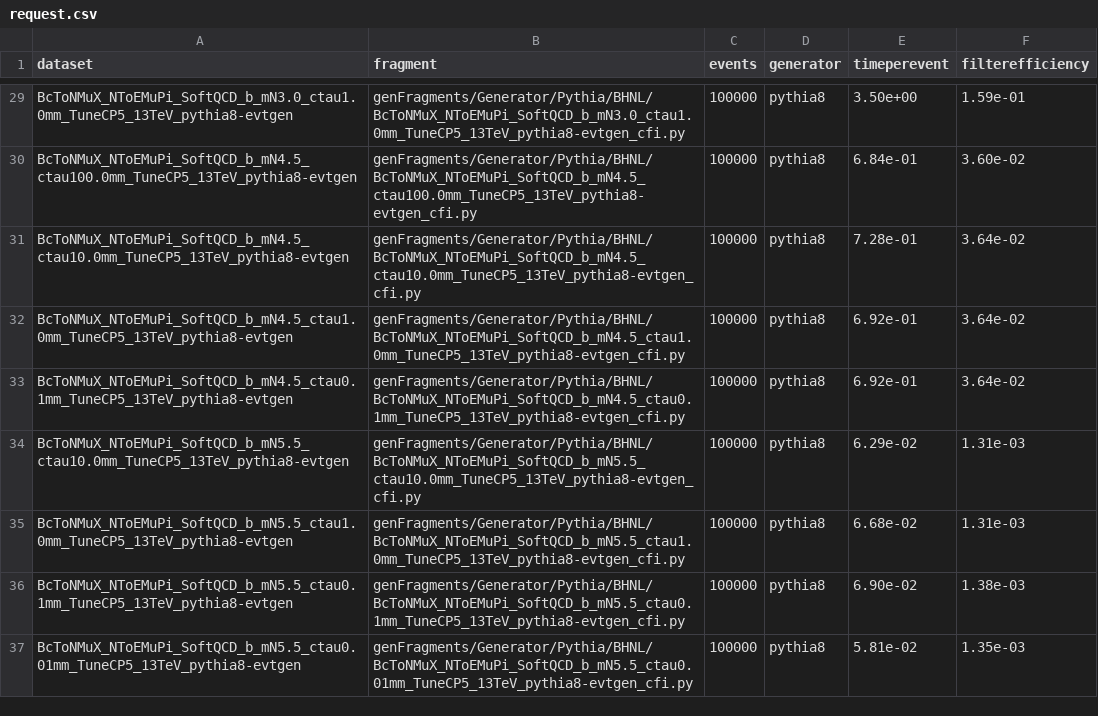
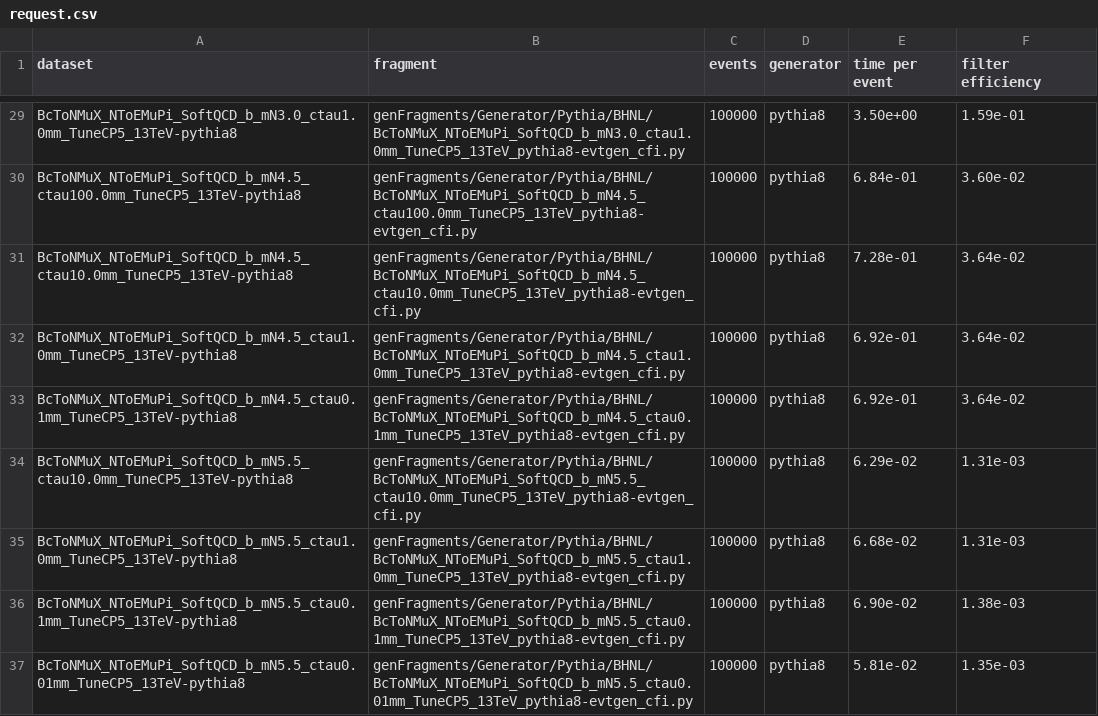
Before and after one commit to BParkHNLs/McRequest, a CSV file: efficiencies/request.csv, drawn as a sheet; only a part is shown, gaps mark what is left out; the diff covers the shown part only; the diff names each change by its address in the sheet, - before the commit and + after, or states it on an @@ line.

```diff
--- a/efficiencies/request.csv
+++ b/efficiencies/request.csv
-E1: timeperevent
+E1: time per event
-F1: filterefficiency
+F1: filter efficiency
-A29 (dataset): BcToNMuX_NToEMuPi_SoftQCD_b_mN3.0_ctau1.0mm_TuneCP5_13TeV_pythia8-evtgen
+A29 (dataset): BcToNMuX_NToEMuPi_SoftQCD_b_mN3.0_ctau1.0mm_TuneCP5_13TeV-pythia8
-A30 (dataset): BcToNMuX_NToEMuPi_SoftQCD_b_mN4.5_ctau100.0mm_TuneCP5_13TeV_pythia8-evtgen
+A30 (dataset): BcToNMuX_NToEMuPi_SoftQCD_b_mN4.5_ctau100.0mm_TuneCP5_13TeV-pythia8
-A31 (dataset): BcToNMuX_NToEMuPi_SoftQCD_b_mN4.5_ctau10.0mm_TuneCP5_13TeV_pythia8-evtgen
+A31 (dataset): BcToNMuX_NToEMuPi_SoftQCD_b_mN4.5_ctau10.0mm_TuneCP5_13TeV-pythia8
-A32 (dataset): BcToNMuX_NToEMuPi_SoftQCD_b_mN4.5_ctau1.0mm_TuneCP5_13TeV_pythia8-evtgen
+A32 (dataset): BcToNMuX_NToEMuPi_SoftQCD_b_mN4.5_ctau1.0mm_TuneCP5_13TeV-pythia8
-A33 (dataset): BcToNMuX_NToEMuPi_SoftQCD_b_mN4.5_ctau0.1mm_TuneCP5_13TeV_pythia8-evtgen
+A33 (dataset): BcToNMuX_NToEMuPi_SoftQCD_b_mN4.5_ctau0.1mm_TuneCP5_13TeV-pythia8
-A34 (dataset): BcToNMuX_NToEMuPi_SoftQCD_b_mN5.5_ctau10.0mm_TuneCP5_13TeV_pythia8-evtgen
+A34 (dataset): BcToNMuX_NToEMuPi_SoftQCD_b_mN5.5_ctau10.0mm_TuneCP5_13TeV-pythia8
-A35 (dataset): BcToNMuX_NToEMuPi_SoftQCD_b_mN5.5_ctau1.0mm_TuneCP5_13TeV_pythia8-evtgen
+A35 (dataset): BcToNMuX_NToEMuPi_SoftQCD_b_mN5.5_ctau1.0mm_TuneCP5_13TeV-pythia8
-A36 (dataset): BcToNMuX_NToEMuPi_SoftQCD_b_mN5.5_ctau0.1mm_TuneCP5_13TeV_pythia8-evtgen
+A36 (dataset): BcToNMuX_NToEMuPi_SoftQCD_b_mN5.5_ctau0.1mm_TuneCP5_13TeV-pythia8
-A37 (dataset): BcToNMuX_NToEMuPi_SoftQCD_b_mN5.5_ctau0.01mm_TuneCP5_13TeV_pythia8-evtgen
+A37 (dataset): BcToNMuX_NToEMuPi_SoftQCD_b_mN5.5_ctau0.01mm_TuneCP5_13TeV-pythia8
```
Also changed, not shown: 27 edited cells elsewhere in this file, 1 other file.
